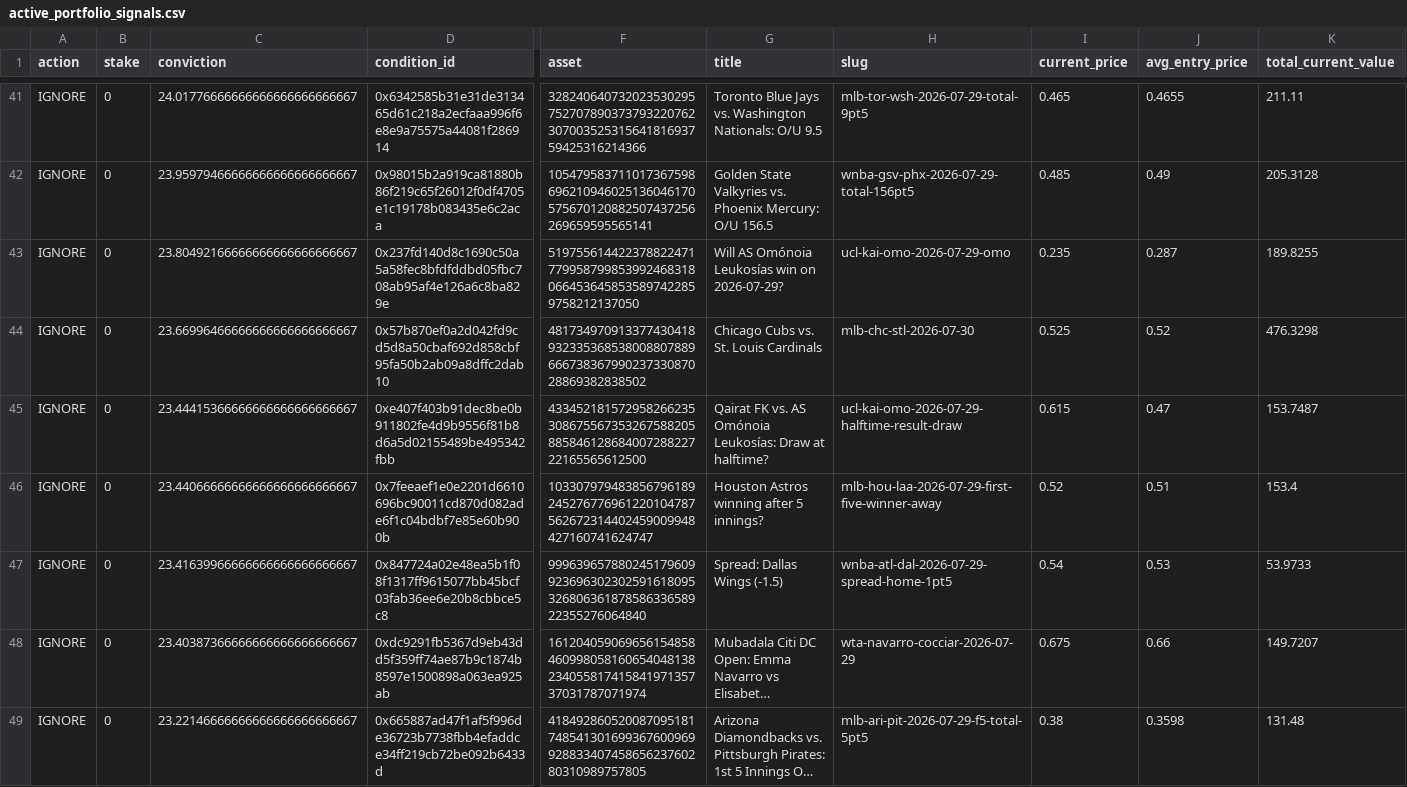
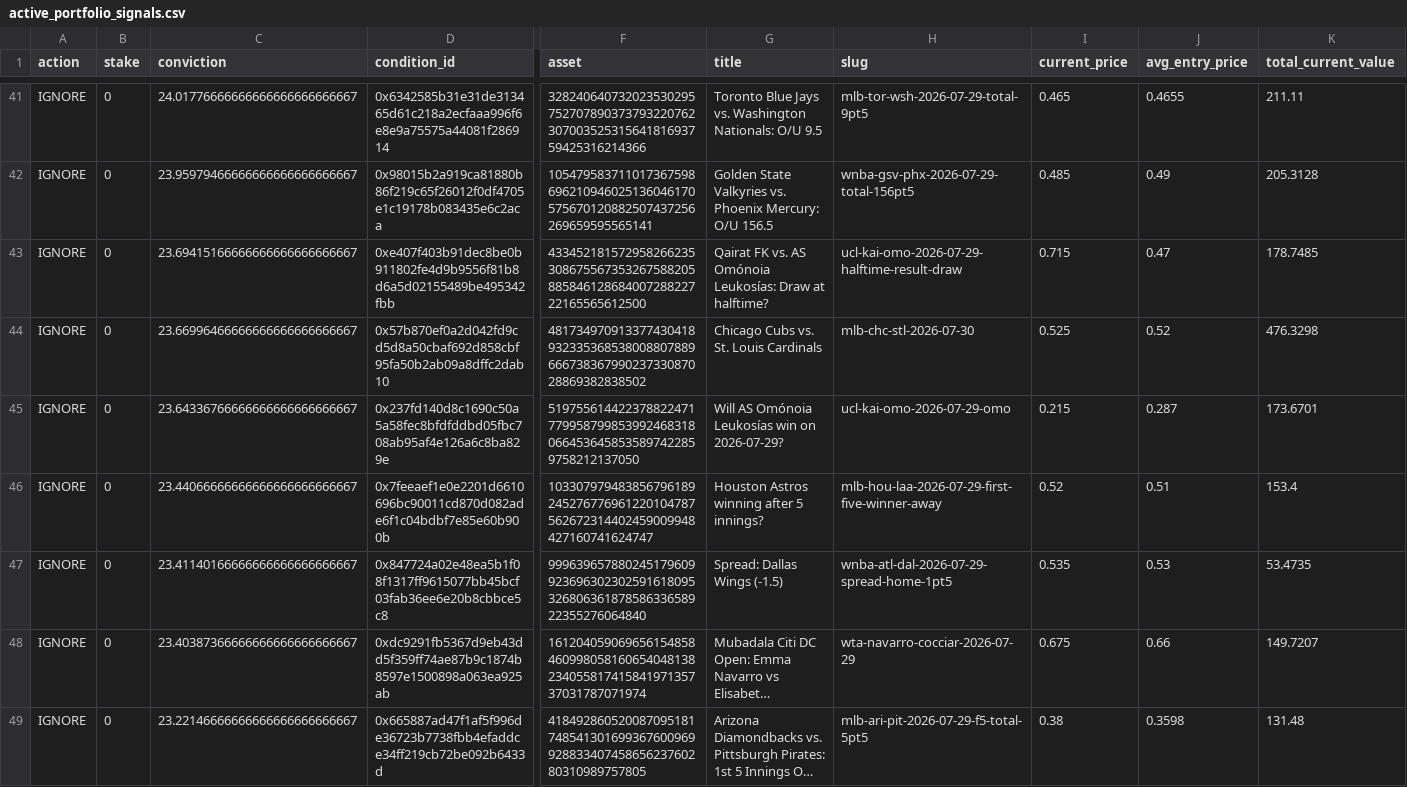
Before and after one commit to giuseppemineo685-beep/atlantis-polymarket-screening, a CSV file: outputs/active_portfolio_signals.csv, drawn as a sheet; only a part is shown, gaps mark what is left out; long unchanged cells end in …; the diff covers the shown part only; the diff names each change by its address in the sheet, - before the commit and + after, or states it on an @@ line.

```diff
--- a/outputs/active_portfolio_signals.csv
+++ b/outputs/active_portfolio_signals.csv
-C43 (conviction): 23.80492166666666666666666667
+C43 (conviction): 23.69415166666666666666666667
-D43 (condition_id): 0x237fd140d8c1690c50a5a58fec8bfdfddbd05fbc708ab95af4e126a6c8ba829e
+D43 (condition_id): 0xe407f403b91dec8be0b911802fe4d9b9556f81b8d6a5d02155489be495342fbb
-F43 (asset): 5197556144223788224717799587998539924683180664536458535897422859758212137050
+F43 (asset): 43345218157295826623530867556735326758820588584612868400728822722165565612500
-G43 (title): Will AS Omónoia Leukosías win on 2026-07-29?
+G43 (title): Qairat FK vs. AS Omónoia Leukosías: Draw at halftime?
-H43 (slug): ucl-kai-omo-2026-07-29-omo
+H43 (slug): ucl-kai-omo-2026-07-29-halftime-result-draw
-I43 (current_price): 0.235
+I43 (current_price): 0.715
-J43 (avg_entry_price): 0.287
+J43 (avg_entry_price): 0.47
-K43 (total_current_value): 189.8255
+K43 (total_current_value): 178.7485
-C45 (conviction): 23.44415366666666666666666667
+C45 (conviction): 23.64336766666666666666666667
-D45 (condition_id): 0xe407f403b91dec8be0b911802fe4d9b9556f81b8d6a5d02155489be495342fbb
+D45 (condition_id): 0x237fd140d8c1690c50a5a58fec8bfdfddbd05fbc708ab95af4e126a6c8ba829e
-F45 (asset): 43345218157295826623530867556735326758820588584612868400728822722165565612500
+F45 (asset): 5197556144223788224717799587998539924683180664536458535897422859758212137050
-G45 (title): Qairat FK vs. AS Omónoia Leukosías: Draw at halftime?
+G45 (title): Will AS Omónoia Leukosías win on 2026-07-29?
-H45 (slug): ucl-kai-omo-2026-07-29-halftime-result-draw
+H45 (slug): ucl-kai-omo-2026-07-29-omo
-I45 (current_price): 0.615
+I45 (current_price): 0.215
-J45 (avg_entry_price): 0.47
+J45 (avg_entry_price): 0.287
-K45 (total_current_value): 153.7487
+K45 (total_current_value): 173.6701
-C47 (conviction): 23.41639966666666666666666667
+C47 (conviction): 23.41140166666666666666666667
-I47 (current_price): 0.54
+I47 (current_price): 0.535
-K47 (total_current_value): 53.9733
+K47 (total_current_value): 53.4735
```
Also changed, not shown: 6 added rows, 3 removed rows and 33 edited cells elsewhere in this file, outputs/trade_log.csv, 1 other file.
